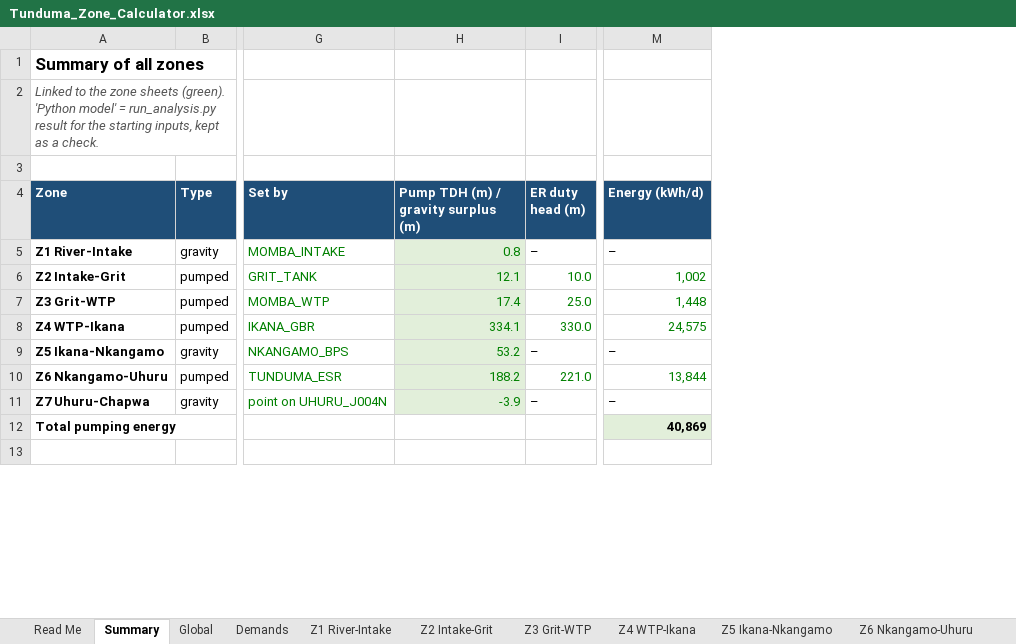
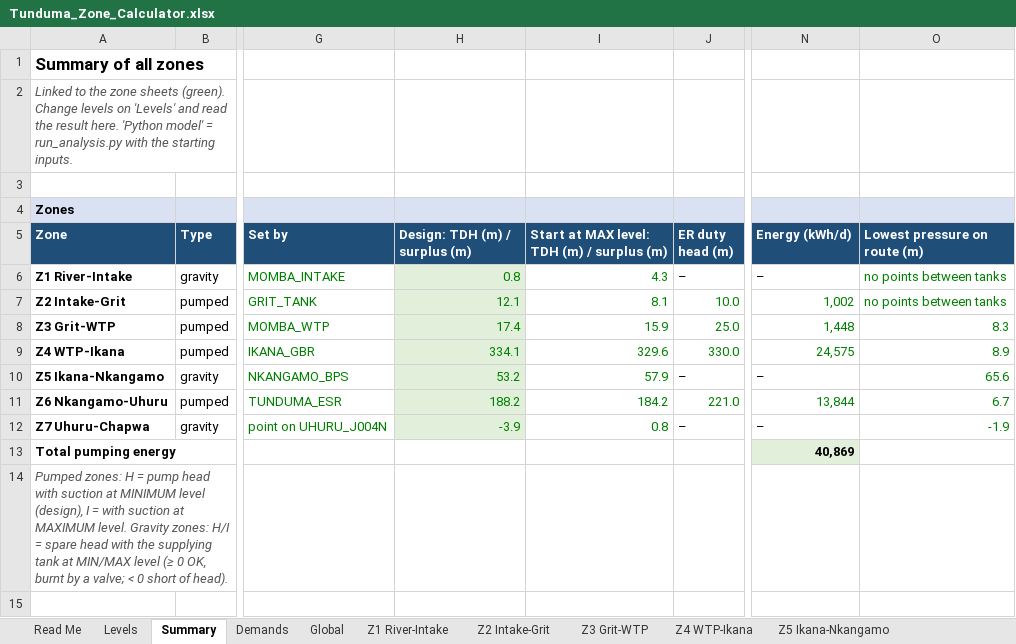
Before and after one commit to allensally61-prog/HYDRAULIC-ANALYSIS-TUNDUMA, an Excel workbook: results/Tunduma_Zone_Calculator.xlsx, sheet Summary, drawn as a sheet; only a part is shown, gaps mark what is left out; values as stored, in another font and other column widths than the file's, no borders; addresses are those after the commit; rows hold the shown columns only; the diff covers the shown part only; the diff names each change by its address in the sheet, - before the commit and + after, or states it on an @@ line.

```diff
--- a/results/Tunduma_Zone_Calculator.xlsx (sheet Summary)
+++ b/results/Tunduma_Zone_Calculator.xlsx (sheet Summary)
+sheet tab: Levels
@@ sheet tab order changed: Read Me | Levels | Summary | Demands | Global | Z1 River-Intake | Z2 Intake-Grit | Z3 Grit-WTP | Z4 WTP-Ikana | Z5 Ikana-Nkangamo @@
+column I, rows 5-12: Start at MAX level: TDH (m) / surplus (m) | 4.3 | 8.1 | 15.9 | 329.6 | 57.9 | 184.2 | 0.8
+column O (Lowest pressure on route (m)), rows 6-12: no points between tanks | no points between tanks | 8.3 | 8.9 | 65.6 | 6.7 | -1.9
-A2 (Zone): …sheets (green). 'Python model' = run_analysis.py result for the starting inputs, kept as a check.
+A2 (Zone): …sheets (green). Change levels on 'Levels' and read the result here. 'Python model' = run_analysis.py with the starting inputs.
+row 4: Zones
-H5: Pump TDH (m) / gravity surplus (m)
+H5: Design: TDH (m) / surplus (m)
+row 14: Pumped zones: H = pump head with suction at MINIMUM level (design), I = with suction at MAXIMUM level. Gravity zones: H/I = spare head with the supplying tank at MIN/MAX level (≥ 0 OK, burnt by a valve; < 0 short of head).
```
Also changed, not shown: 15 added rows, 1 edited cell and cell formats elsewhere in this sheet, sheet Z6 Nkangamo-Uhuru, sheet Z7 Uhuru-Chapwa, sheet Z2 Intake-Grit, sheet Z3 Grit-WTP, sheet Z4 WTP-Ikana, sheet Z5 Ikana-Nkangamo, 4 more sheets, formulas that keep their value, 4 other files.
